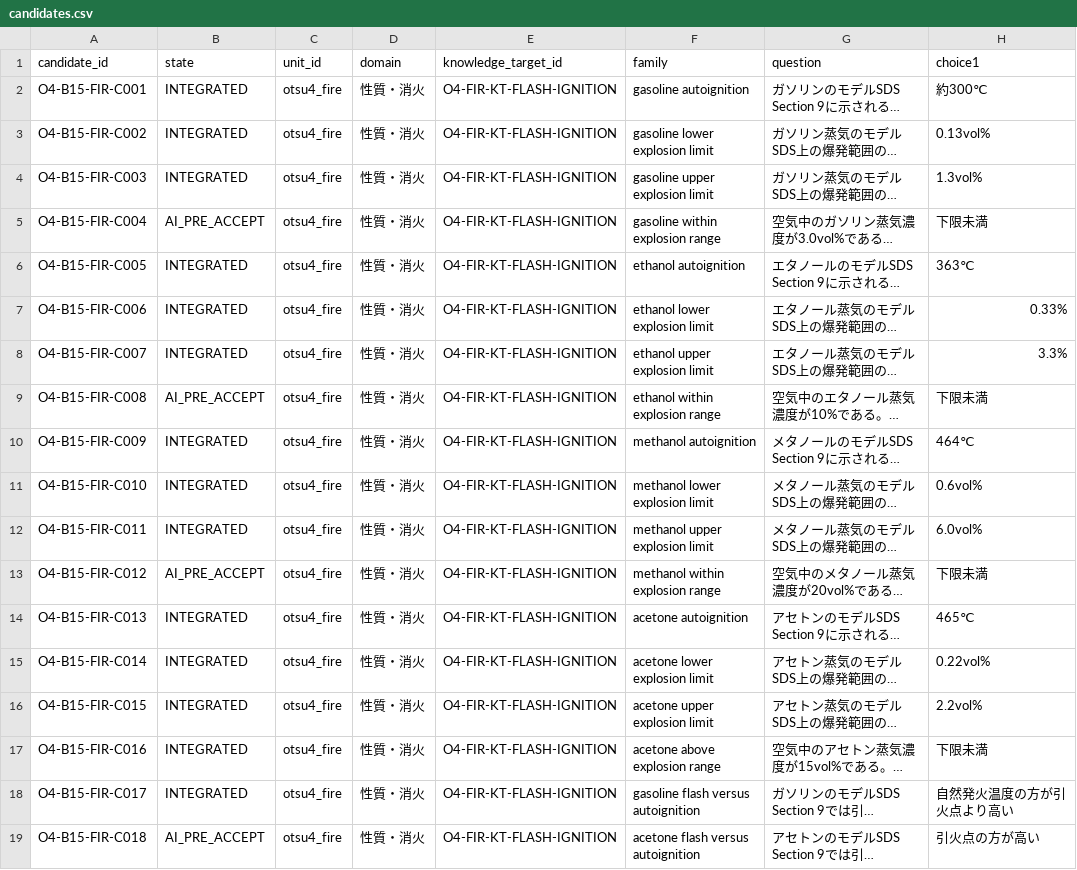
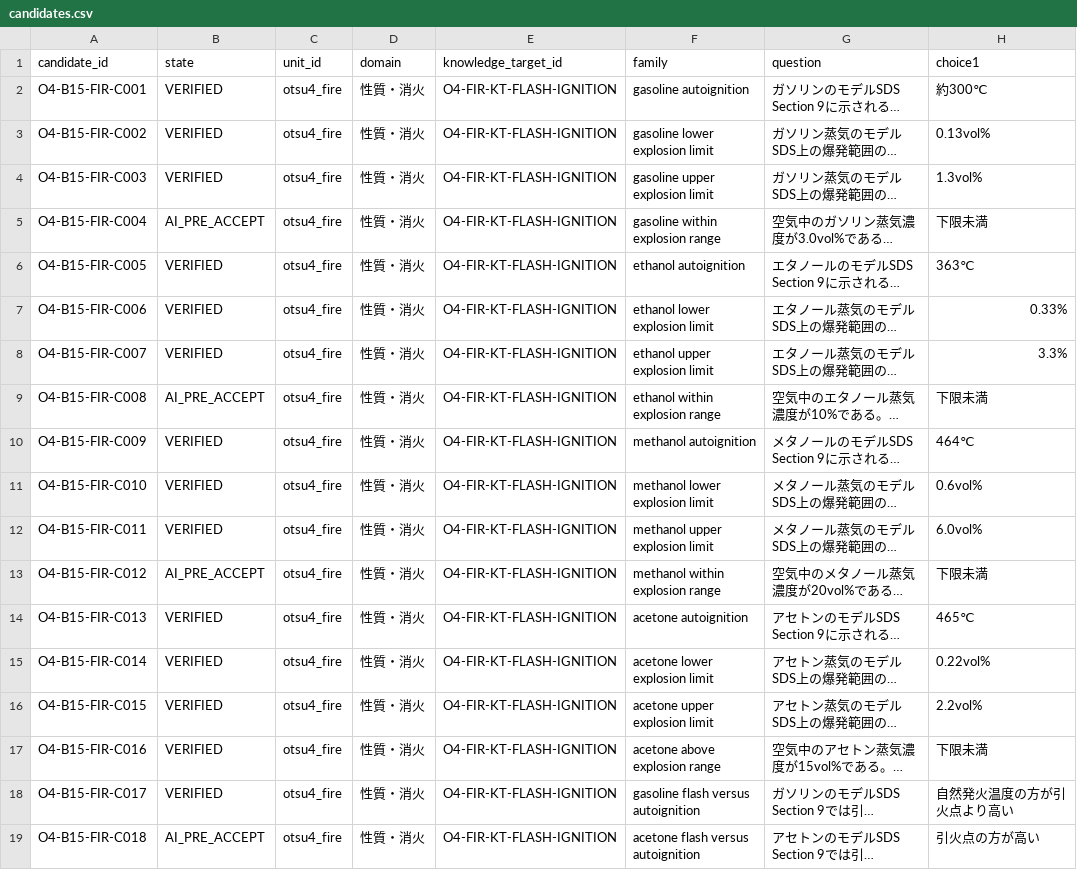
Before and after one commit to Komadeki/health-quiz-app, a CSV file: question_banks/otsu4/authoring/batches/batch_015/candidates.csv, drawn as a sheet; only a part is shown; long unchanged cells end in …; the diff names each change by its address in the sheet, - before the commit and + after, or states it on an @@ line.

```diff
--- a/question_banks/otsu4/authoring/batches/batch_015/candidates.csv
+++ b/question_banks/otsu4/authoring/batches/batch_015/candidates.csv
-B2:B4 (state): INTEGRATED
+B2:B4 (state): VERIFIED
-B6:B8 (state): INTEGRATED
+B6:B8 (state): VERIFIED
-B10:B12 (state): INTEGRATED
+B10:B12 (state): VERIFIED
-B14:B18 (state): INTEGRATED
+B14:B18 (state): VERIFIED
```
Also changed, not shown: question_banks/otsu4/authoring/batches/batch_013/candidates.csv, question_banks/otsu4/authoring/batches/batch_014/candidates.csv, 4 other files.
